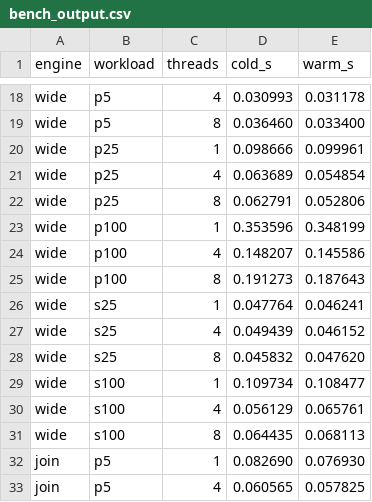
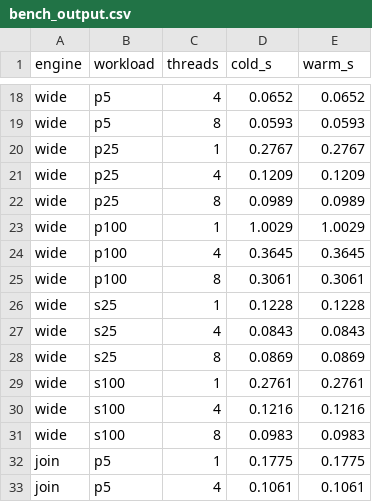
Before and after one commit to 786980206/factorlake, a CSV file: scripts/bench_output.csv, drawn as a sheet; only a part is shown, gaps mark what is left out; the diff covers the shown part only; the diff names each change by its address in the sheet, - before the commit and + after, or states it on an @@ line.

```diff
--- a/scripts/bench_output.csv
+++ b/scripts/bench_output.csv
-D18 (cold_s): 0.030993
+D18 (cold_s): 0.0652
-E18 (warm_s): 0.031178
+E18 (warm_s): 0.0652
-D19 (cold_s): 0.036460
+D19 (cold_s): 0.0593
-E19 (warm_s): 0.033400
+E19 (warm_s): 0.0593
-D20 (cold_s): 0.098666
+D20 (cold_s): 0.2767
-E20 (warm_s): 0.099961
+E20 (warm_s): 0.2767
-D21 (cold_s): 0.063689
+D21 (cold_s): 0.1209
-E21 (warm_s): 0.054854
+E21 (warm_s): 0.1209
-D22 (cold_s): 0.062791
+D22 (cold_s): 0.0989
-E22 (warm_s): 0.052806
+E22 (warm_s): 0.0989
-D23 (cold_s): 0.353596
+D23 (cold_s): 1.0029
-E23 (warm_s): 0.348199
+E23 (warm_s): 1.0029
-D24 (cold_s): 0.148207
+D24 (cold_s): 0.3645
-E24 (warm_s): 0.145586
+E24 (warm_s): 0.3645
-D25 (cold_s): 0.191273
+D25 (cold_s): 0.3061
-E25 (warm_s): 0.187643
+E25 (warm_s): 0.3061
-D26 (cold_s): 0.047764
+D26 (cold_s): 0.1228
-E26 (warm_s): 0.046241
+E26 (warm_s): 0.1228
-D27 (cold_s): 0.049439
+D27 (cold_s): 0.0843
-E27 (warm_s): 0.046152
+E27 (warm_s): 0.0843
-D28 (cold_s): 0.045832
+D28 (cold_s): 0.0869
-E28 (warm_s): 0.047620
+E28 (warm_s): 0.0869
-D29 (cold_s): 0.109734
+D29 (cold_s): 0.2761
-E29 (warm_s): 0.108477
+E29 (warm_s): 0.2761
-D30 (cold_s): 0.056129
+D30 (cold_s): 0.1216
-E30 (warm_s): 0.065761
+E30 (warm_s): 0.1216
-D31 (cold_s): 0.064435
+D31 (cold_s): 0.0983
-E31 (warm_s): 0.068113
+E31 (warm_s): 0.0983
-D32 (cold_s): 0.082690
+D32 (cold_s): 0.1775
-E32 (warm_s): 0.076930
+E32 (warm_s): 0.1775
-D33 (cold_s): 0.060565
+D33 (cold_s): 0.1061
-E33 (warm_s): 0.057825
+E33 (warm_s): 0.1061
```
Also changed, not shown: 15 added rows and 58 edited cells elsewhere in this file, 23 other files.
